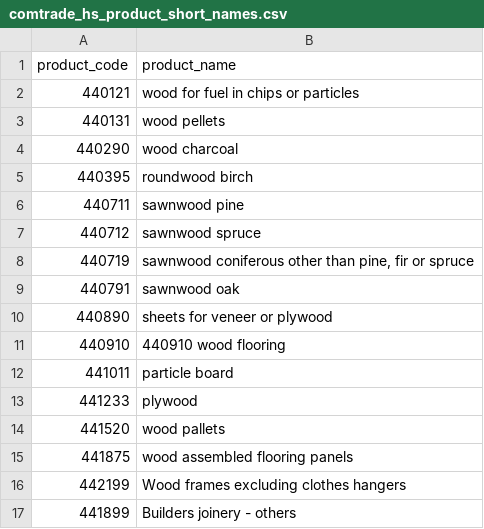
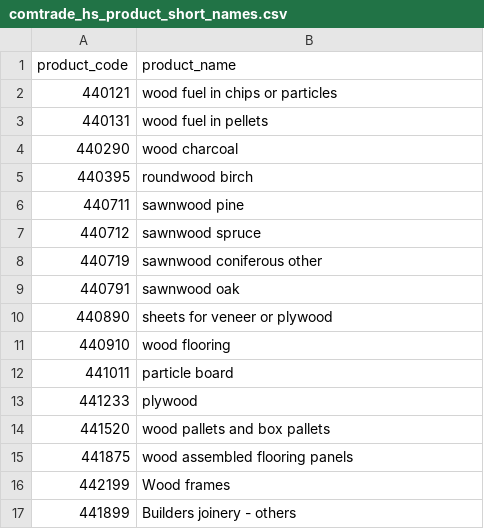
Before and after one commit to paulrougieux/biotrade, a CSV file: biotrade/config_data/comtrade_hs_product_short_names.csv, drawn as a sheet.

Commit message:
Shorten the Comtrade short names

```diff
--- a/biotrade/config_data/comtrade_hs_product_short_names.csv
+++ b/biotrade/config_data/comtrade_hs_product_short_names.csv
@@ -1,4 +1,4 @@
 product_code,product_name
-440121,wood for fuel in chips or particles
-440131,wood pellets
+440121,wood fuel in chips or particles
+440131,wood fuel in pellets
 440290,wood charcoal
@@ -7,11 +7,11 @@ product_code,product_name
 440712,sawnwood spruce
-440719,"sawnwood coniferous other than pine, fir or spruce"
+440719,sawnwood coniferous other
 440791,sawnwood oak
 440890,sheets for veneer or plywood
-440910,440910 wood flooring
+440910,wood flooring
 441011,particle board
 441233,plywood
-441520,wood pallets
+441520,wood pallets and box pallets
 441875,wood assembled flooring panels
-442199,Wood frames excluding clothes hangers
+442199,Wood frames
 441899,Builders joinery - others
```
